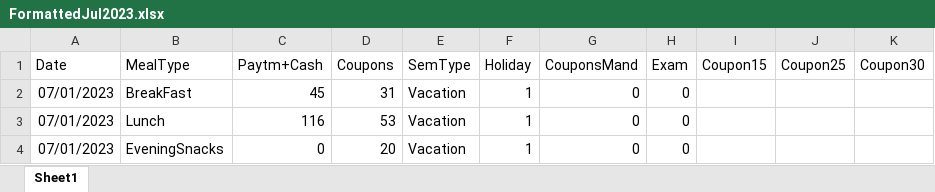
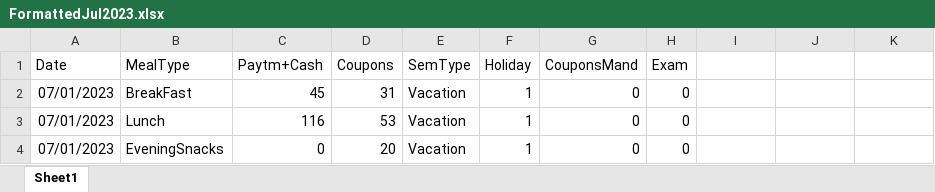
Before and after one commit to NalishJain/Optimizing-Campus-Dining, an Excel workbook: data/excel_files/FormattedJul2023.xlsx, sheet Sheet1, drawn as a sheet; only a part is shown; values as stored, in another font and other column widths than the file's, no borders; charts and pictures not drawn; the diff names each change by its address in the sheet, - before the commit and + after, or states it on an @@ line.

```diff
--- a/data/excel_files/FormattedJul2023.xlsx (sheet Sheet1)
+++ b/data/excel_files/FormattedJul2023.xlsx (sheet Sheet1)
-I1: Coupon15
+I1: (empty)
-J1: Coupon25
+J1: (empty)
-K1: Coupon30
+K1: (empty)
```
Also changed, not shown: charts or pictures, data/excel_files/FormattedJun2023.xlsx, data/excel_files/FormattedMay2023.xlsx, 6 other files.
